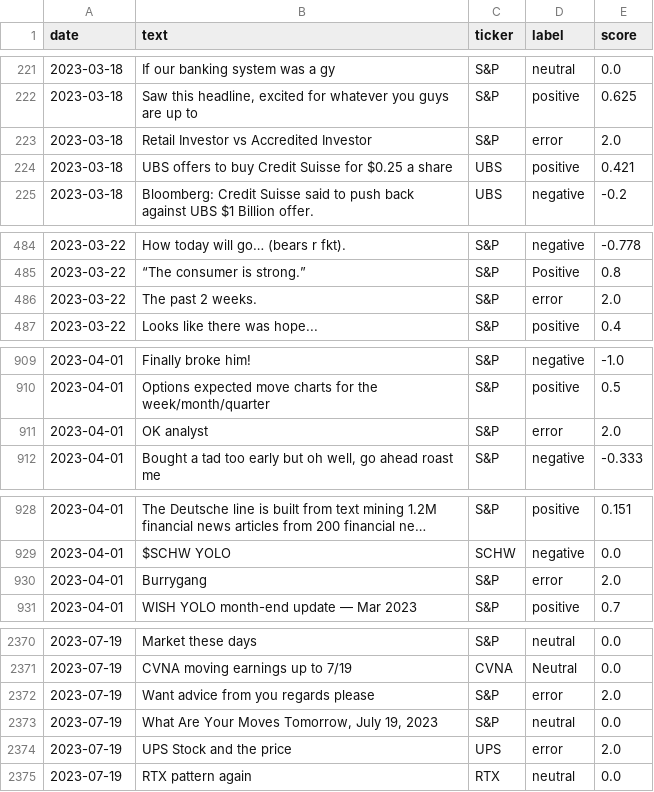
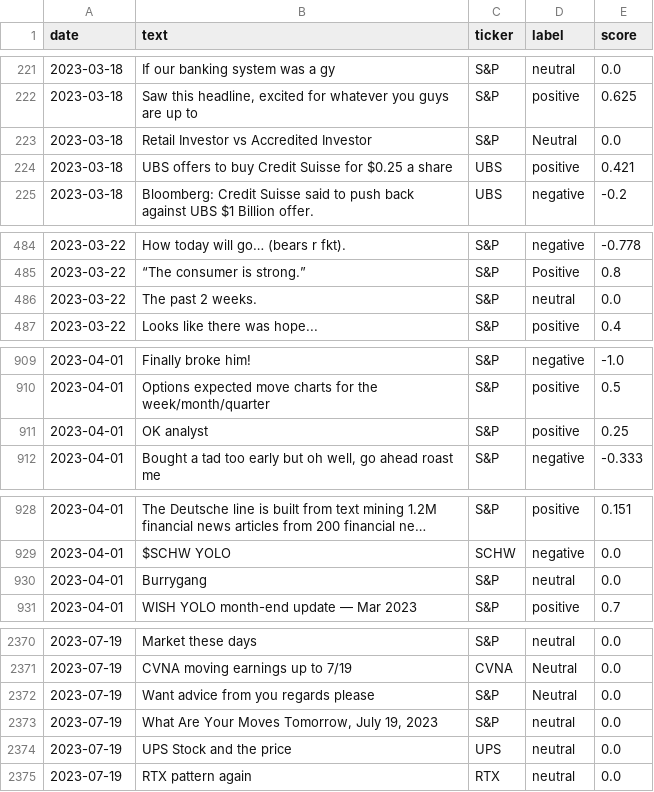
Before and after one commit to Christopher-jason/cjs-dissertation, a CSV file: Stocks/sentiment_scores/hot_chatgpt.csv (was Stocks/hot_chatgpt.csv), drawn as a sheet; only a part is shown, gaps mark what is left out; long unchanged cells end in …; the diff covers the shown part only.

```diff
--- a/Stocks/hot_chatgpt.csv
+++ b/Stocks/sentiment_scores/hot_chatgpt.csv
@@ -222,3 +222,3 @@ date,text,ticker,label,score
 2023-03-18,"Saw this headline, excited for whatever you guys are up to",S&P,positive,0.625
-2023-03-18,Retail Investor vs Accredited Investor,S&P,error,2.0
+2023-03-18,Retail Investor vs Accredited Investor,S&P,Neutral,0.0
 2023-03-18,UBS offers to buy Credit Suisse for $0.25 a share,UBS,positive,0.421
@@ -485,3 +485,3 @@ date,text,ticker,label,score
 2023-03-22,“The consumer is strong.”,S&P,Positive,0.8
-2023-03-22,The past 2 weeks.,S&P,error,2.0
+2023-03-22,The past 2 weeks.,S&P,neutral,0.0
 2023-03-22,Looks like there was hope...,S&P,positive,0.4
@@ -910,3 +910,3 @@ date,text,ticker,label,score
 2023-04-01,Options expected move charts for the week/month/quarter,S&P,positive,0.5
-2023-04-01,OK analyst,S&P,error,2.0
+2023-04-01,OK analyst,S&P,positive,0.25
 2023-04-01,"Bought a tad too early but oh well, go ahead roast me",S&P,negative,-0.333
@@ -929,3 +929,3 @@ date,text,ticker,label,score
 2023-04-01,$SCHW YOLO,SCHW,negative,0.0
-2023-04-01,Burrygang,S&P,error,2.0
+2023-04-01,Burrygang,S&P,neutral,0.0
 2023-04-01,WISH YOLO month-end update — Mar 2023,S&P,positive,0.7
@@ -2371,5 +2371,5 @@ date,text,ticker,label,score
 2023-07-19,CVNA moving earnings up to 7/19,CVNA,Neutral,0.0
-2023-07-19,Want advice from you regards please,S&P,error,2.0
+2023-07-19,Want advice from you regards please,S&P,Neutral,0.0
 2023-07-19,"What Are Your Moves Tomorrow, July 19, 2023",S&P,neutral,0.0
-2023-07-19,UPS Stock and the price,UPS,error,2.0
+2023-07-19,UPS Stock and the price,UPS,neutral,0.0
 2023-07-19,RTX pattern again,RTX,neutral,0.0
```
Also changed, not shown: 30 edited cells elsewhere in this file, Stocks/price_data/AAPL.csv, Stocks/price_data/DD.csv, 27 other files.
